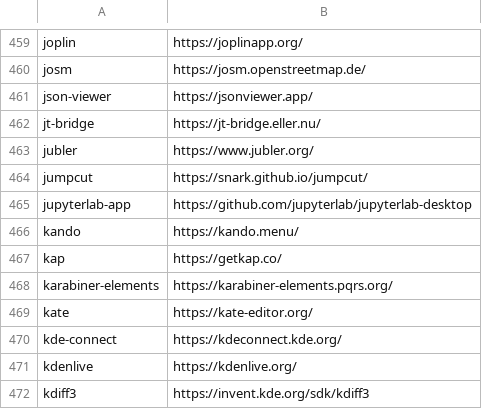
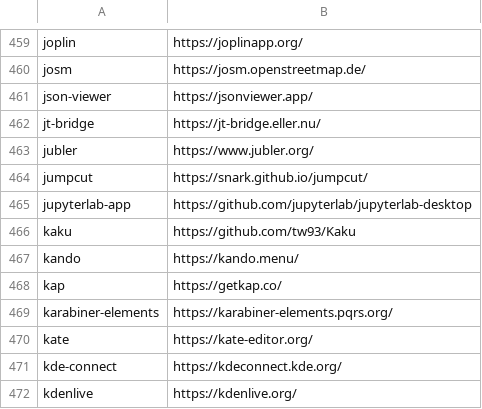
Before and after one commit to tinhkyaw/tinhkyaw, a CSV file: lists/casks.csv, drawn as a sheet; only a part is shown, gaps mark what is left out; the shorter side is filled out with more unchanged rows; the diff names each change by its address in the sheet, - before the commit and + after, or states it on an @@ line.

```diff
--- a/lists/casks.csv
+++ b/lists/casks.csv
+row 466: kaku | https://github.com/tw93/Kaku
```
Also changed, not shown: lists/casks_p.csv, 2 other files.
